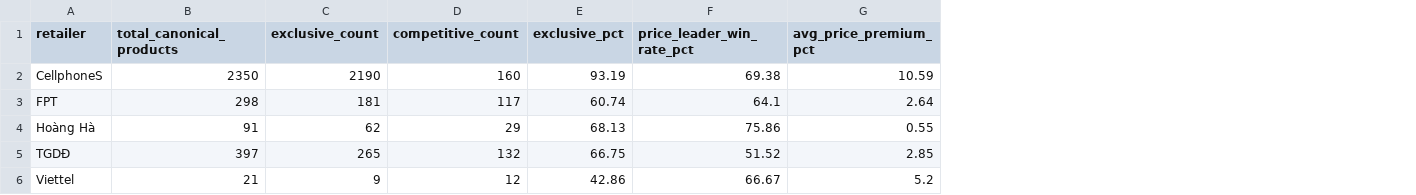
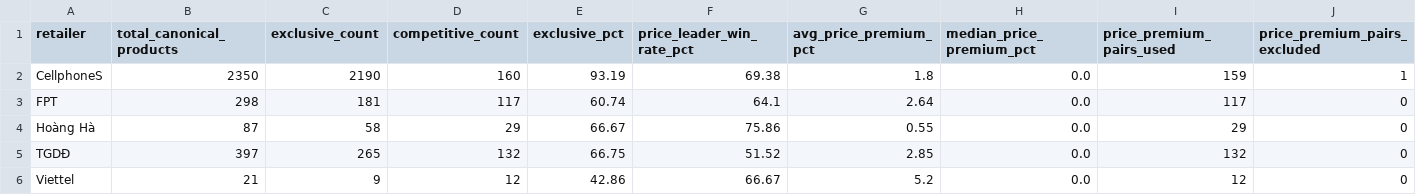
Before and after one commit to pvq-vn/it4930-ecommerce-data-intelligence, a CSV file: data/market_graph/retailer_degree_stats_laptop.csv, drawn as a sheet; the diff names each change by its address in the sheet, - before the commit and + after, or states it on an @@ line.

```diff
--- a/data/market_graph/retailer_degree_stats_laptop.csv
+++ b/data/market_graph/retailer_degree_stats_laptop.csv
+column H (median_price_premium_pct), rows 2-6: all 0.0
+column I (price_premium_pairs_used), rows 2-6: 159 | 117 | 29 | 132 | 12
+column J (price_premium_pairs_excluded), rows 2-6: 1 | 0 | 0 | 0 | 0
-G2 (avg_price_premium_pct): 10.59
+G2 (avg_price_premium_pct): 1.8
-B4 (total_canonical_products): 91
+B4 (total_canonical_products): 87
-C4 (exclusive_count): 62
+C4 (exclusive_count): 58
-E4 (exclusive_pct): 68.13
+E4 (exclusive_pct): 66.67
```
Also changed, not shown: data/market_graph/jaccard_matrix_laptop.csv, data/market_graph/louvain_segments.csv, 34 other files.
